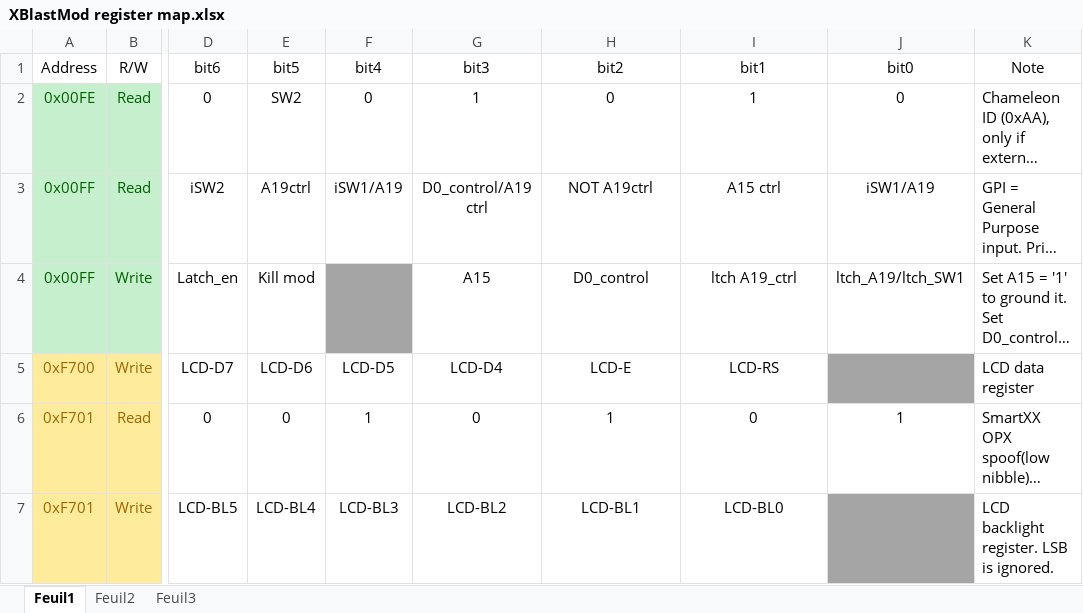
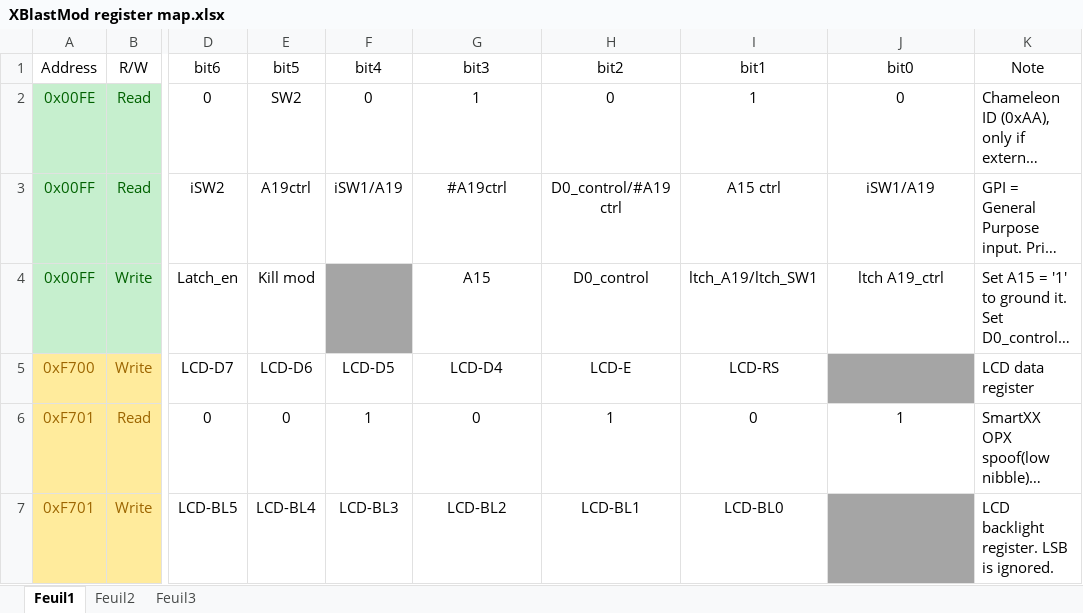
Before and after one commit to einsteinx2/lpcmod_os, an Excel workbook: XBlastMod register map.xlsx, sheet Feuil1, drawn as a sheet; only a part is shown, gaps mark what is left out; long unchanged cells end in …; values as stored, in another font and other column widths than the file's, no borders; the diff names each change by its address in the sheet, - before the commit and + after, or states it on an @@ line.

Commit message:
-Match changes in LPC register code from CPLD (yet again...) -Added define variable to switch some code I wouldn't want in a public release.(#define DEV_FEATURES) -2 functions are now available to control modchip/TSOP banks: switchOSBank and switchBootBank. Use th first for in-OS operations and the second only when program is about to reboot into another bank.

```diff
--- a/XBlastMod register map.xlsx (sheet Feuil1)
+++ b/XBlastMod register map.xlsx (sheet Feuil1)
-G3 (bit3): D0_control/A19 ctrl
+G3 (bit3): #A19ctrl
-H3 (bit2): NOT A19ctrl
+H3 (bit2): D0_control/#A19 ctrl
-I4 (bit1): ltch A19_ctrl
+I4 (bit1): ltch_A19/ltch_SW1
-J4 (bit0): ltch_A19/ltch_SW1
+J4 (bit0): ltch A19_ctrl
```
Also changed, not shown: 9 other files.
